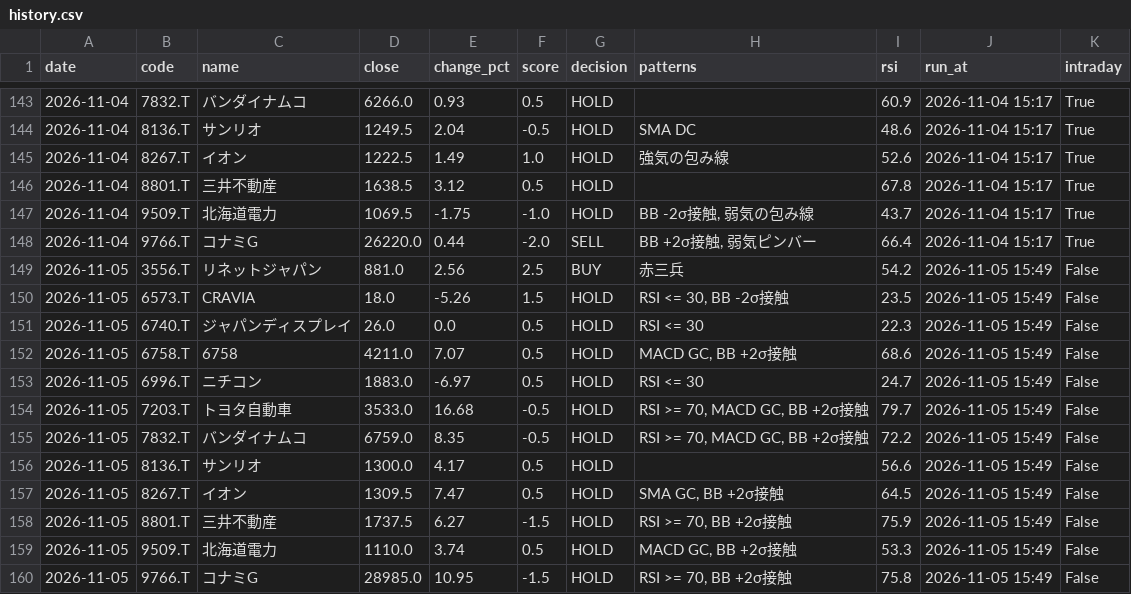
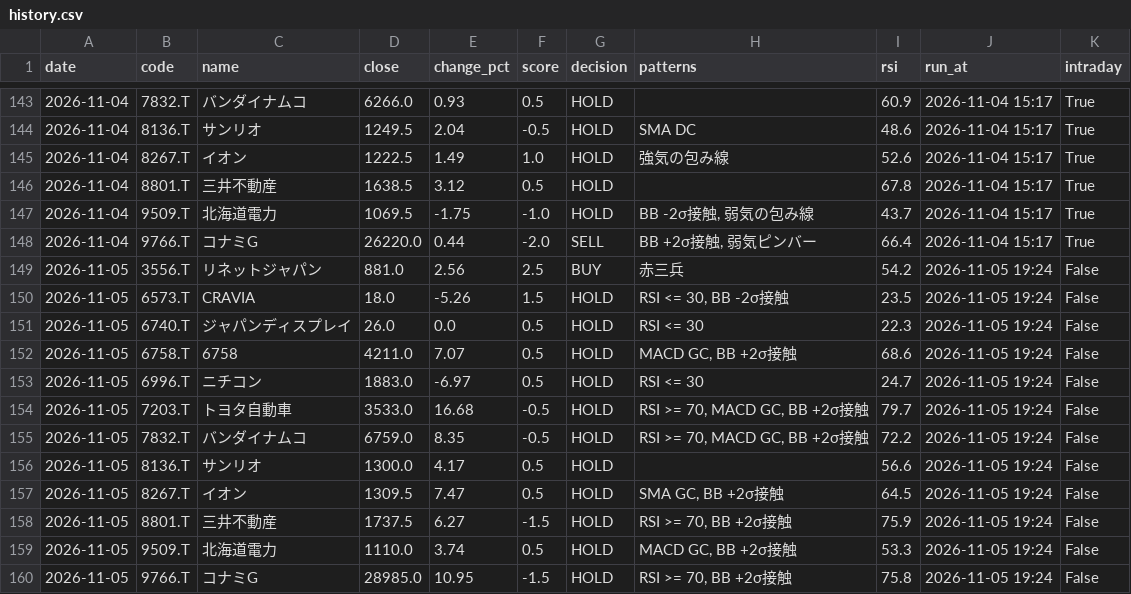
Before and after one commit to stock-bot-user64/stock-signal-ct64, a CSV file: data/history.csv, drawn as a sheet; only a part is shown, gaps mark what is left out.

```diff
--- a/data/history.csv
+++ b/data/history.csv
@@ -148,13 +148,13 @@
 2026-11-04,9766.T,コナミG,26220.0,0.44,-2.0,SELL,"BB +2σ接触, 弱気ピンバー",66.4,2026-11-04 15:17,True
-2026-11-05,3556.T,リネットジャパン,881.0,2.56,2.5,BUY,赤三兵,54.2,2026-11-05 15:49,False
-2026-11-05,6573.T,CRAVIA,18.0,-5.26,1.5,HOLD,"RSI <= 30, BB -2σ接触",23.5,2026-11-05 15:49,False
-2026-11-05,6740.T,ジャパンディスプレイ,26.0,0.0,0.5,HOLD,RSI <= 30,22.3,2026-11-05 15:49,False
-2026-11-05,6758.T,6758,4211.0,7.07,0.5,HOLD,"MACD GC, BB +2σ接触",68.6,2026-11-05 15:49,False
-2026-11-05,6996.T,ニチコン,1883.0,-6.97,0.5,HOLD,RSI <= 30,24.7,2026-11-05 15:49,False
-2026-11-05,7203.T,トヨタ自動車,3533.0,16.68,-0.5,HOLD,"RSI >= 70, MACD GC, BB +2σ接触",79.7,2026-11-05 15:49,False
-2026-11-05,7832.T,バンダイナムコ,6759.0,8.35,-0.5,HOLD,"RSI >= 70, MACD GC, BB +2σ接触",72.2,2026-11-05 15:49,False
-2026-11-05,8136.T,サンリオ,1300.0,4.17,0.5,HOLD,,56.6,2026-11-05 15:49,False
-2026-11-05,8267.T,イオン,1309.5,7.47,0.5,HOLD,"SMA GC, BB +2σ接触",64.5,2026-11-05 15:49,False
-2026-11-05,8801.T,三井不動産,1737.5,6.27,-1.5,HOLD,"RSI >= 70, BB +2σ接触",75.9,2026-11-05 15:49,False
-2026-11-05,9509.T,北海道電力,1110.0,3.74,0.5,HOLD,"MACD GC, BB +2σ接触",53.3,2026-11-05 15:49,False
-2026-11-05,9766.T,コナミG,28985.0,10.95,-1.5,HOLD,"RSI >= 70, BB +2σ接触",75.8,2026-11-05 15:49,False
+2026-11-05,3556.T,リネットジャパン,881.0,2.56,2.5,BUY,赤三兵,54.2,2026-11-05 19:24,False
+2026-11-05,6573.T,CRAVIA,18.0,-5.26,1.5,HOLD,"RSI <= 30, BB -2σ接触",23.5,2026-11-05 19:24,False
+2026-11-05,6740.T,ジャパンディスプレイ,26.0,0.0,0.5,HOLD,RSI <= 30,22.3,2026-11-05 19:24,False
+2026-11-05,6758.T,6758,4211.0,7.07,0.5,HOLD,"MACD GC, BB +2σ接触",68.6,2026-11-05 19:24,False
+2026-11-05,6996.T,ニチコン,1883.0,-6.97,0.5,HOLD,RSI <= 30,24.7,2026-11-05 19:24,False
+2026-11-05,7203.T,トヨタ自動車,3533.0,16.68,-0.5,HOLD,"RSI >= 70, MACD GC, BB +2σ接触",79.7,2026-11-05 19:24,False
+2026-11-05,7832.T,バンダイナムコ,6759.0,8.35,-0.5,HOLD,"RSI >= 70, MACD GC, BB +2σ接触",72.2,2026-11-05 19:24,False
+2026-11-05,8136.T,サンリオ,1300.0,4.17,0.5,HOLD,,56.6,2026-11-05 19:24,False
+2026-11-05,8267.T,イオン,1309.5,7.47,0.5,HOLD,"SMA GC, BB +2σ接触",64.5,2026-11-05 19:24,False
+2026-11-05,8801.T,三井不動産,1737.5,6.27,-1.5,HOLD,"RSI >= 70, BB +2σ接触",75.9,2026-11-05 19:24,False
+2026-11-05,9509.T,北海道電力,1110.0,3.74,0.5,HOLD,"MACD GC, BB +2σ接触",53.3,2026-11-05 19:24,False
+2026-11-05,9766.T,コナミG,28985.0,10.95,-1.5,HOLD,"RSI >= 70, BB +2σ接触",75.8,2026-11-05 19:24,False
```
Also changed, not shown: 2 other files.
